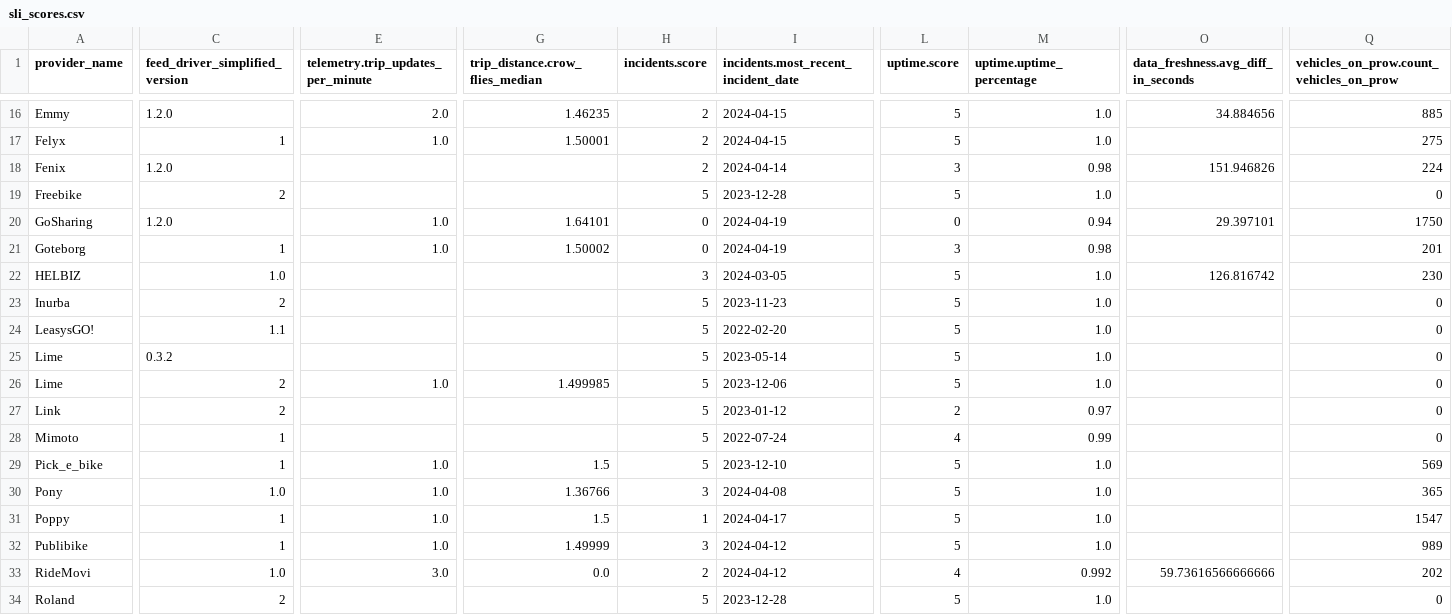
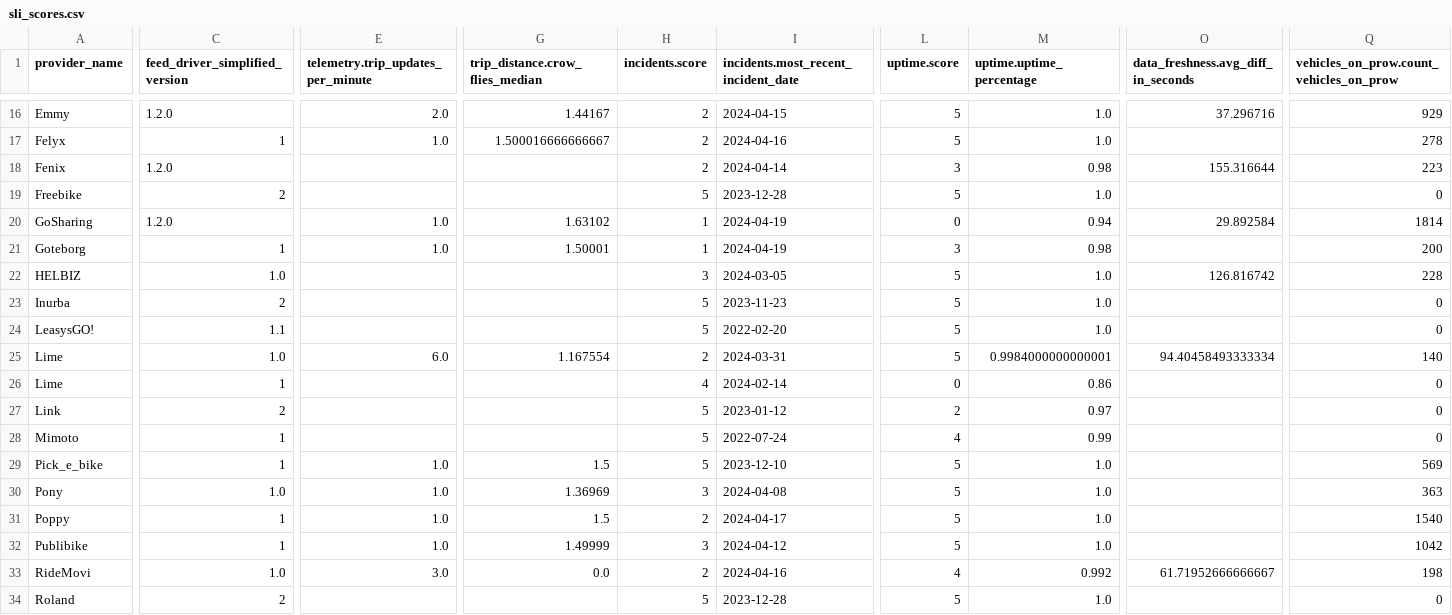
Before and after one commit to vianova-io/sli_feeds, a CSV file: sli_scores.csv, drawn as a sheet; only a part is shown, gaps mark what is left out; removed rows and columns are numbered as before the commit, all else as after; rows hold the shown columns only; the diff covers the shown part only; the diff names each change by its address in the sheet, - before the commit and + after, or states it on an @@ line.

Commit message:
feat: new version of feeds SLI

```diff
--- a/sli_scores.csv
+++ b/sli_scores.csv
-G16 (trip_distance.crow_flies_median): 1.46235
+G16 (trip_distance.crow_flies_median): 1.44167
-O16: 34.884656
+O16: 37.296716
-Q16: 885
+Q16: 929
-G17 (trip_distance.crow_flies_median): 1.50001
+G17 (trip_distance.crow_flies_median): 1.500016666666667
-I17: 2024-04-15
+I17: 2024-04-16
-Q17: 275
+Q17: 278
-O18: 151.946826
+O18: 155.316644
-Q18: 224
+Q18: 223
-G20 (trip_distance.crow_flies_median): 1.64101
+G20 (trip_distance.crow_flies_median): 1.63102
-H20:H21 (incidents.score): 0
+H20:H21 (incidents.score): 1
-O20: 29.397101
+O20: 29.892584
-Q20: 1750
+Q20: 1814
-G21 (trip_distance.crow_flies_median): 1.50002
+G21 (trip_distance.crow_flies_median): 1.50001
-Q21: 201
+Q21: 200
-Q22: 230
+Q22: 228
-row 25: Lime | 0.3.2 |  |  | 5 | 2023-05-14 | 5 | 1.0 |  | 0
+row 25: Lime | 1.0 | 6.0 | 1.167554 | 2 | 2024-03-31 | 5 | 0.9984000000000001 | 94.40458493333334 | 140
-C26 (feed_driver_simplified_version): 2
+C26 (feed_driver_simplified_version): 1
-E26: 1.0
+E26: (empty)
-G26 (trip_distance.crow_flies_median): 1.499985
+G26 (trip_distance.crow_flies_median): (empty)
-H26 (incidents.score): 5
+H26 (incidents.score): 4
-I26: 2023-12-06
+I26: 2024-02-14
-L26 (uptime.score): 5
+L26 (uptime.score): 0
-M26 (uptime.uptime_percentage): 1.0
+M26 (uptime.uptime_percentage): 0.86
-G30 (trip_distance.crow_flies_median): 1.36766
+G30 (trip_distance.crow_flies_median): 1.36969
-Q30: 365
+Q30: 363
-H31 (incidents.score): 1
+H31 (incidents.score): 2
-Q31: 1547
+Q31: 1540
-Q32: 989
+Q32: 1042
-I33: 2024-04-12
+I33: 2024-04-16
-O33: 59.73616566666666
+O33: 61.71952666666667
-Q33: 202
+Q33: 198
```
Also changed, not shown: 1 added row, 1 removed row and 65 edited cells elsewhere in this file, 1 other file.
